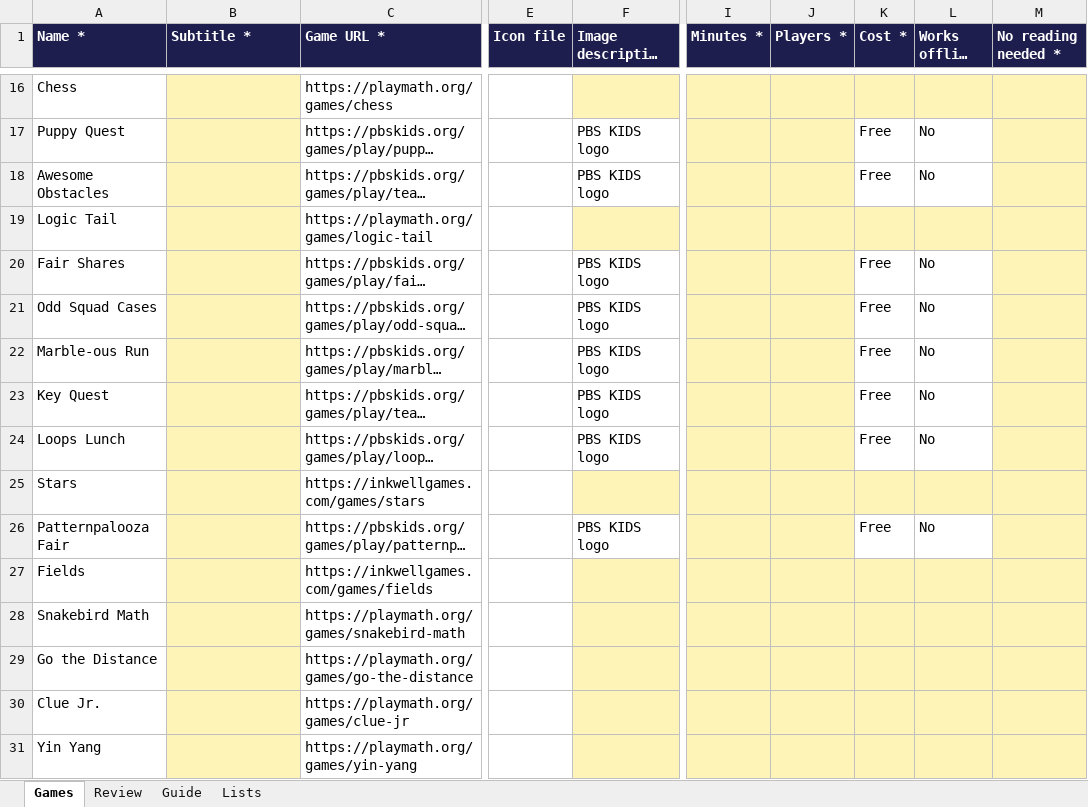
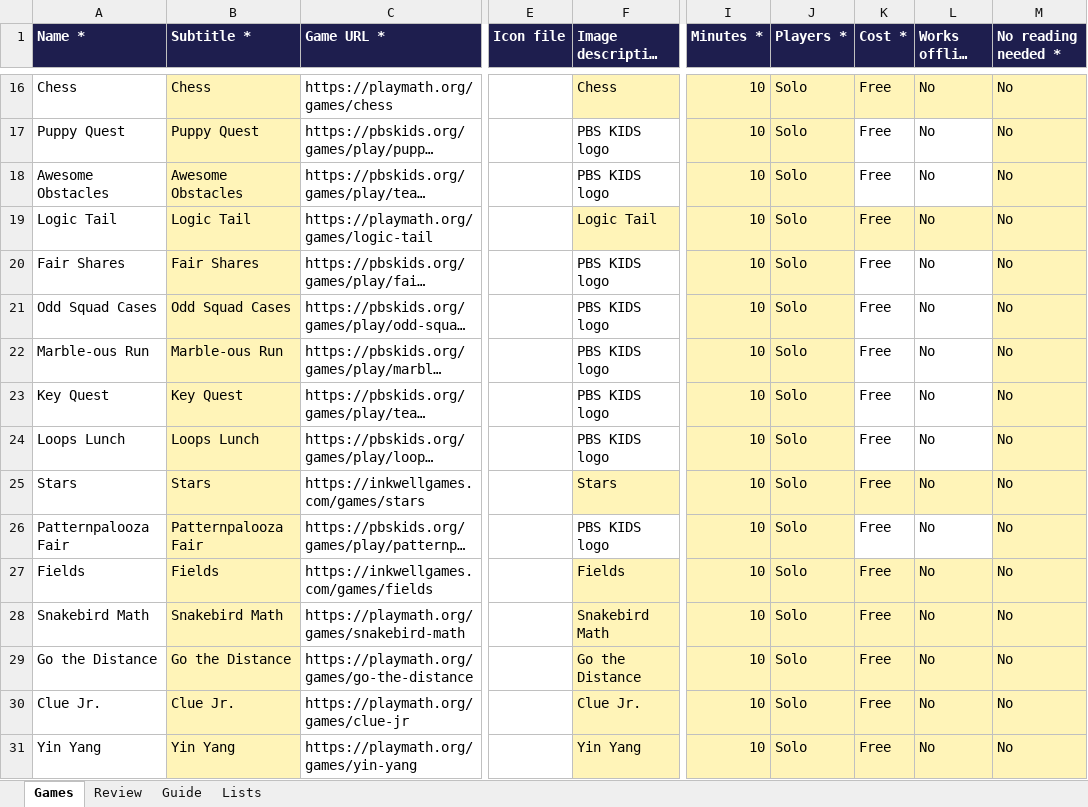
Before and after one commit to a-rahman1911/thinkinggames-web, an Excel workbook: scripts/Games - Initial 60.xlsx, sheet Games, drawn as a sheet; only a part is shown, gaps mark what is left out; long unchanged cells end in …; values as stored, in another font and other column widths than the file's, no borders; the diff covers the shown part only; the diff names each change by its address in the sheet, - before the commit and + after, or states it on an @@ line.

```diff
--- a/scripts/Games - Initial 60.xlsx (sheet Games)
+++ b/scripts/Games - Initial 60.xlsx (sheet Games)
-B16 (Subtitle *): (empty)
+B16 (Subtitle *): Chess
-F16 (Image description *): (empty)
+F16 (Image description *): Chess
-I16:I31 (Minutes *): (empty)
+I16:I31 (Minutes *): 10
-J16:J31 (Players *): (empty)
+J16:J31 (Players *): Solo
-K16 (Cost *): (empty)
+K16 (Cost *): Free
-L16 (Works offline *): (empty)
+L16 (Works offline *): No
-M16:M31 (No reading needed *): (empty)
+M16:M31 (No reading needed *): No
-B17 (Subtitle *): (empty)
+B17 (Subtitle *): Puppy Quest
-B18 (Subtitle *): (empty)
+B18 (Subtitle *): Awesome Obstacles
-B19 (Subtitle *): (empty)
+B19 (Subtitle *): Logic Tail
-F19 (Image description *): (empty)
+F19 (Image description *): Logic Tail
-K19 (Cost *): (empty)
+K19 (Cost *): Free
-L19 (Works offline *): (empty)
+L19 (Works offline *): No
-B20 (Subtitle *): (empty)
+B20 (Subtitle *): Fair Shares
-B21 (Subtitle *): (empty)
+B21 (Subtitle *): Odd Squad Cases
-B22 (Subtitle *): (empty)
+B22 (Subtitle *): Marble-ous Run
-B23 (Subtitle *): (empty)
+B23 (Subtitle *): Key Quest
-B24 (Subtitle *): (empty)
+B24 (Subtitle *): Loops Lunch
-B25 (Subtitle *): (empty)
+B25 (Subtitle *): Stars
-F25 (Image description *): (empty)
+F25 (Image description *): Stars
-K25 (Cost *): (empty)
+K25 (Cost *): Free
-L25 (Works offline *): (empty)
+L25 (Works offline *): No
-B26 (Subtitle *): (empty)
+B26 (Subtitle *): Patternpalooza Fair
-B27 (Subtitle *): (empty)
+B27 (Subtitle *): Fields
-F27 (Image description *): (empty)
+F27 (Image description *): Fields
-K27:K31 (Cost *): (empty)
+K27:K31 (Cost *): Free
-L27:L31 (Works offline *): (empty)
+L27:L31 (Works offline *): No
-B28 (Subtitle *): (empty)
+B28 (Subtitle *): Snakebird Math
-F28 (Image description *): (empty)
+F28 (Image description *): Snakebird Math
-B29 (Subtitle *): (empty)
+B29 (Subtitle *): Go the Distance
-F29 (Image description *): (empty)
+F29 (Image description *): Go the Distance
-B30 (Subtitle *): (empty)
+B30 (Subtitle *): Clue Jr.
-F30 (Image description *): (empty)
+F30 (Image description *): Clue Jr.
-B31 (Subtitle *): (empty)
+B31 (Subtitle *): Yin Yang
-F31 (Image description *): (empty)
+F31 (Image description *): Yin Yang
```
Also changed, not shown: 278 edited cells elsewhere in this sheet, 1 other file.
